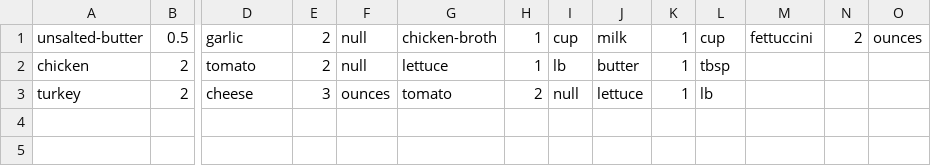
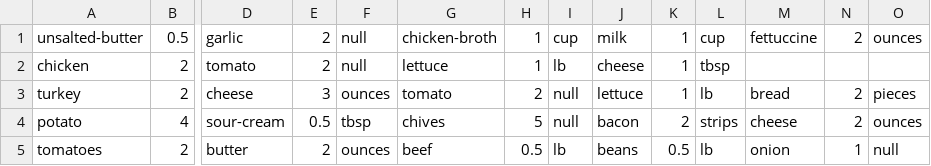
Before and after one commit to sim1ray/RecipeGenerator, a CSV file: Ingredients.csv, drawn as a sheet; only a part is shown, gaps mark what is left out; rows hold the shown columns only; the diff names each change by its address in the sheet, - before the commit and + after, or states it on an @@ line.

```diff
--- a/Ingredients.csv
+++ b/Ingredients.csv
-M1: fettuccini
+M1: fettuccine
-J2: butter
+J2: cheese
-M3: (empty)
+M3: bread
-N3: (empty)
+N3: 2
-O3: (empty)
+O3: pieces
+row 4: potato | 4 | sour-cream | 0.5 | tbsp | chives | 5 | null | bacon | 2 | strips | cheese | 2 | ounces
+row 5: tomatoes | 2 | butter | 2 | ounces | beef | 0.5 | lb | beans | 0.5 | lb | onion | 1 | null
```
Also changed, not shown: IngredientList.csv, 6 other files.
